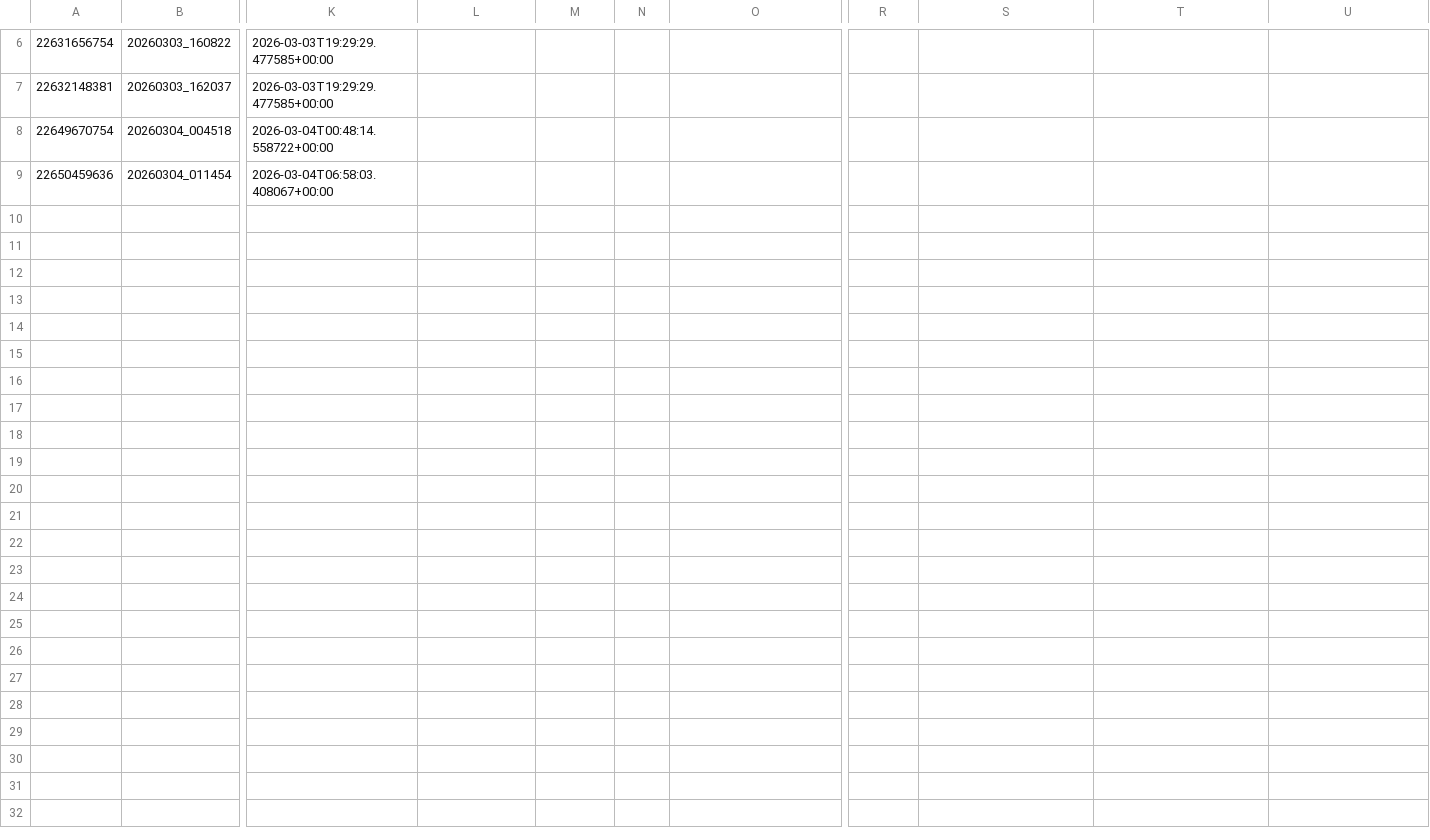
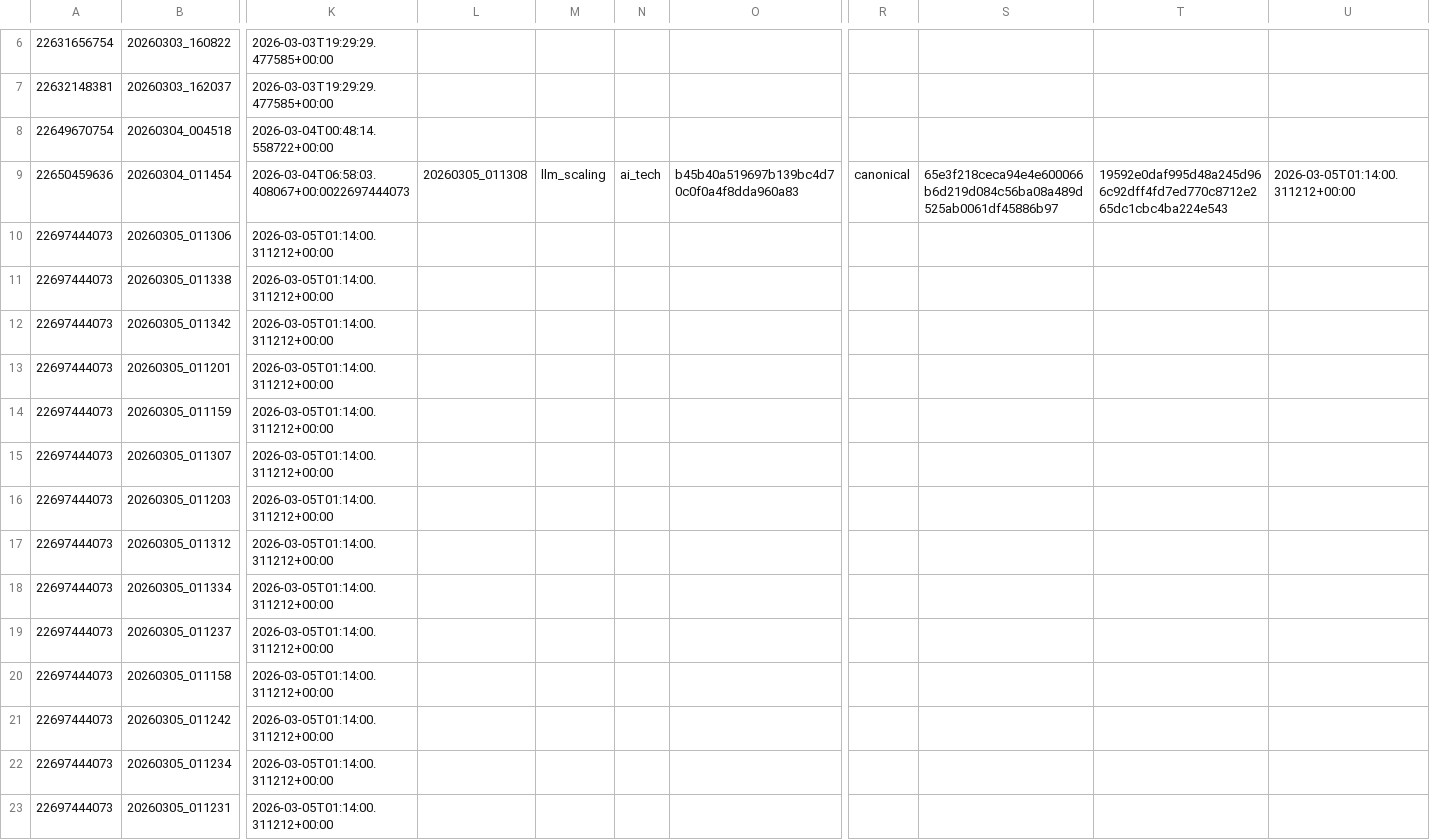
Before and after one commit to dalozedidier-dot/CumulativeSymbolicThreshold, a CSV file: ci_metrics/runs_index.csv, drawn as a sheet; only a part is shown, gaps mark what is left out; rows hold the shown columns only; the diff names each change by its address in the sheet, - before the commit and + after, or states it on an @@ line.

```diff
--- a/ci_metrics/runs_index.csv
+++ b/ci_metrics/runs_index.csv
-K9: 2026-03-04T06:58:03.408067+00:00
+K9: 2026-03-04T06:58:03.408067+00:0022697444073
-L9: (empty)
+L9: 20260305_011308
-M9: (empty)
+M9: llm_scaling
-N9: (empty)
+N9: ai_tech
-O9: (empty)
+O9: b45b40a519697b139bc4d70c0f0a4f8dda960a83
-R9: (empty)
+R9: canonical
-S9: (empty)
+S9: 65e3f218ceca94e4e600066b6d219d084c56ba08a489d525ab0061df45886b97
-T9: (empty)
+T9: 19592e0daf995d48a245d966c92dff4fd7ed770c8712e265dc1cbc4ba224e543
-U9: (empty)
+U9: 2026-03-05T01:14:00.311212+00:00
+row 10: 22697444073 | 20260305_011306 | 2026-03-05T01:14:00.311212+00:00
+row 11: 22697444073 | 20260305_011338 | 2026-03-05T01:14:00.311212+00:00
+row 12: 22697444073 | 20260305_011342 | 2026-03-05T01:14:00.311212+00:00
+row 13: 22697444073 | 20260305_011201 | 2026-03-05T01:14:00.311212+00:00
+row 14: 22697444073 | 20260305_011159 | 2026-03-05T01:14:00.311212+00:00
+row 15: 22697444073 | 20260305_011307 | 2026-03-05T01:14:00.311212+00:00
+row 16: 22697444073 | 20260305_011203 | 2026-03-05T01:14:00.311212+00:00
+row 17: 22697444073 | 20260305_011312 | 2026-03-05T01:14:00.311212+00:00
+row 18: 22697444073 | 20260305_011334 | 2026-03-05T01:14:00.311212+00:00
+row 19: 22697444073 | 20260305_011237 | 2026-03-05T01:14:00.311212+00:00
+row 20: 22697444073 | 20260305_011158 | 2026-03-05T01:14:00.311212+00:00
+row 21: 22697444073 | 20260305_011242 | 2026-03-05T01:14:00.311212+00:00
+row 22: 22697444073 | 20260305_011234 | 2026-03-05T01:14:00.311212+00:00
+row 23: 22697444073 | 20260305_011231 | 2026-03-05T01:14:00.311212+00:00
```
Also changed, not shown: ci_metrics/history.csv.
